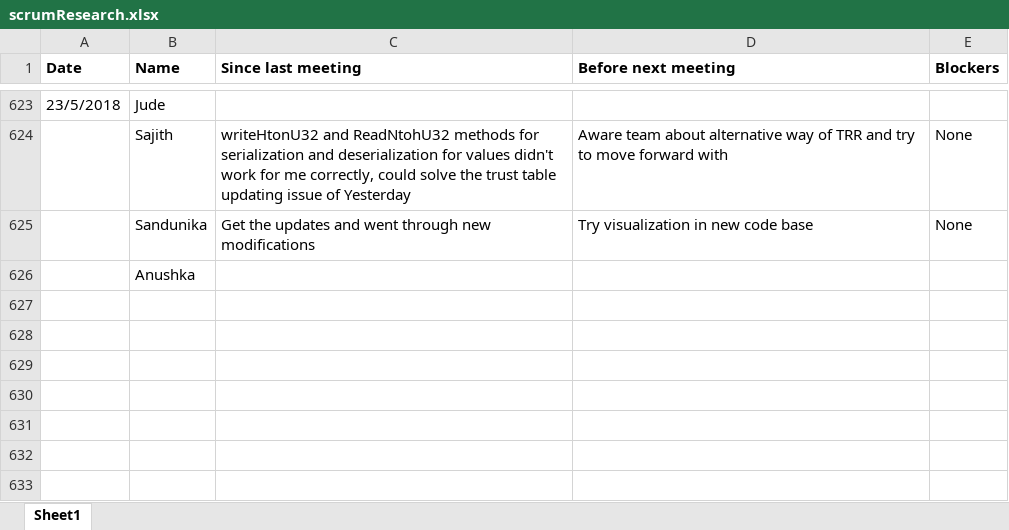
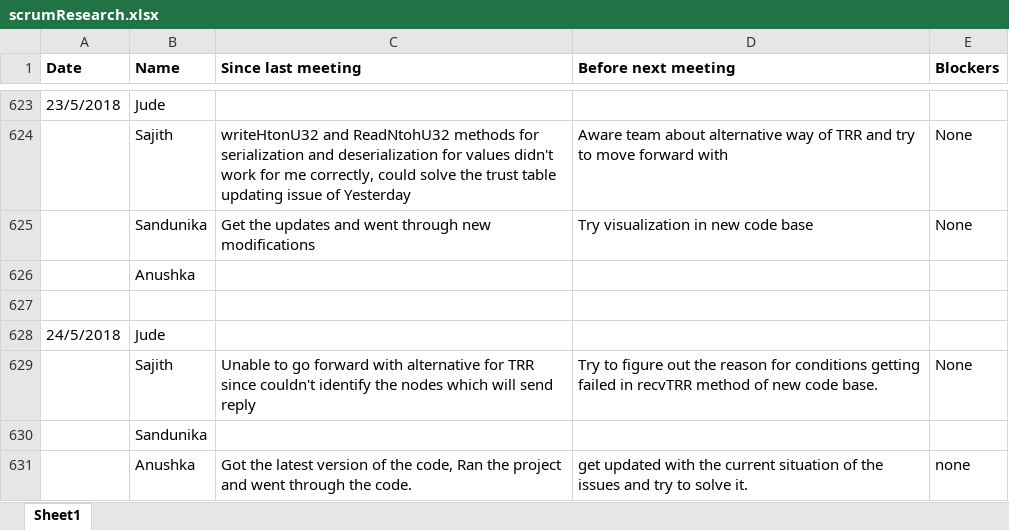
Before and after one commit to SajithNew16/Doc, an Excel workbook: scrumResearch.xlsx, sheet Sheet1, drawn as a sheet; only a part is shown, gaps mark what is left out; values as stored, in another font and other column widths than the file's, no borders; the diff names each change by its address in the sheet, - before the commit and + after, or states it on an @@ line.

Commit message:
added

```diff
--- a/scrumResearch.xlsx (sheet Sheet1)
+++ b/scrumResearch.xlsx (sheet Sheet1)
+row 627: (empty)
+row 628: 24/5/2018 | Jude
+row 629:  | Sajith | Unable to go forward with alternative for TRR since couldn't identify the nodes which will send reply | Try to figure out the reason for conditions getting failed in recvTRR method of new code base. | None
+row 630:  | Sandunika
+row 631:  | Anushka | Got the latest version of the code, Ran the project and went through the code. | get updated with the current situation of the issues and try to solve it. | none
```
